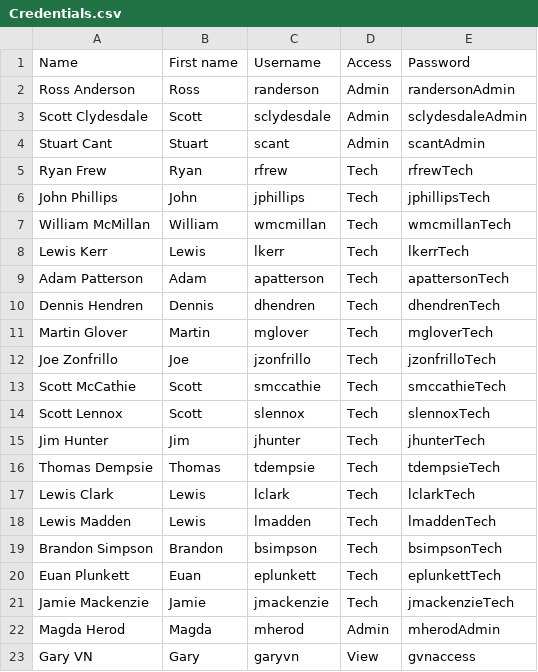
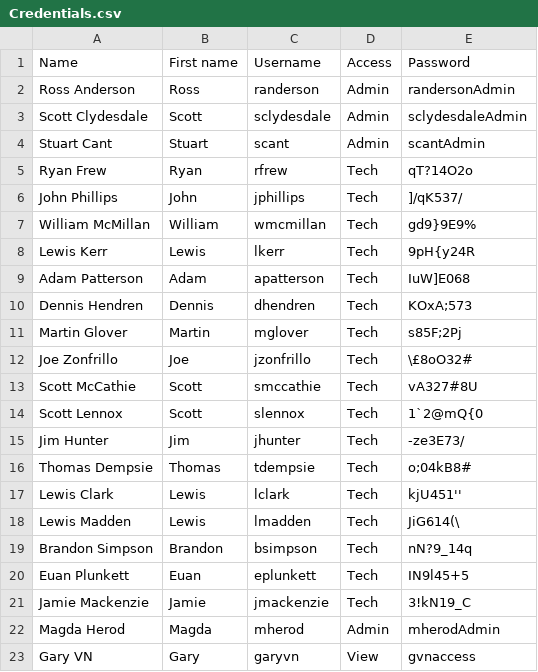
Before and after one commit to and3r585/ops-maintenance-app, a CSV file: source/Credentials.csv, drawn as a sheet.

Commit message:
Change passwords for multiple users in Credentials.csv
Updated passwords for existing users in Credentials.csv.

```diff
--- a/source/Credentials.csv
+++ b/source/Credentials.csv
@@ -4,19 +4,19 @@ Scott Clydesdale,Scott,sclydesdale,Admin,sclydesdaleAdmin
 Stuart Cant,Stuart,scant,Admin,scantAdmin
-Ryan Frew,Ryan,rfrew,Tech,rfrewTech
-John Phillips,John,jphillips,Tech,jphillipsTech
-William McMillan,William,wmcmillan,Tech,wmcmillanTech
-Lewis Kerr,Lewis,lkerr,Tech,lkerrTech
-Adam Patterson,Adam,apatterson,Tech,apattersonTech
-Dennis Hendren,Dennis,dhendren,Tech,dhendrenTech
-Martin Glover,Martin,mglover,Tech,mgloverTech
-Joe Zonfrillo,Joe,jzonfrillo,Tech,jzonfrilloTech
-Scott McCathie,Scott,smccathie,Tech,smccathieTech
-Scott Lennox,Scott,slennox,Tech,slennoxTech
-Jim Hunter,Jim,jhunter,Tech,jhunterTech
-Thomas Dempsie,Thomas,tdempsie,Tech,tdempsieTech
-Lewis Clark,Lewis,lclark,Tech,lclarkTech
-Lewis Madden,Lewis,lmadden,Tech,lmaddenTech
-Brandon Simpson,Brandon,bsimpson,Tech,bsimpsonTech
-Euan Plunkett,Euan,eplunkett,Tech,eplunkettTech
-Jamie Mackenzie,Jamie,jmackenzie,Tech,jmackenzieTech
+Ryan Frew,Ryan,rfrew,Tech,qT?14O2o
+John Phillips,John,jphillips,Tech,]/qK537/
+William McMillan,William,wmcmillan,Tech,gd9}9E9%
+Lewis Kerr,Lewis,lkerr,Tech,9pH{y24R
+Adam Patterson,Adam,apatterson,Tech,IuW]E068
+Dennis Hendren,Dennis,dhendren,Tech,KOxA;573
+Martin Glover,Martin,mglover,Tech,s85F;2Pj
+Joe Zonfrillo,Joe,jzonfrillo,Tech,\£8oO32#
+Scott McCathie,Scott,smccathie,Tech,vA327#8U
+Scott Lennox,Scott,slennox,Tech,1`2@mQ{0
+Jim Hunter,Jim,jhunter,Tech,-ze3E73/
+Thomas Dempsie,Thomas,tdempsie,Tech,o;04kB8#
+Lewis Clark,Lewis,lclark,Tech,kjU451''
+Lewis Madden,Lewis,lmadden,Tech,JiG614(\
+Brandon Simpson,Brandon,bsimpson,Tech,nN?9_14q
+Euan Plunkett,Euan,eplunkett,Tech,IN9l45+5
+Jamie Mackenzie,Jamie,jmackenzie,Tech,3!kN19_C
 Magda Herod, Magda, mherod, Admin, mherodAdmin
```
